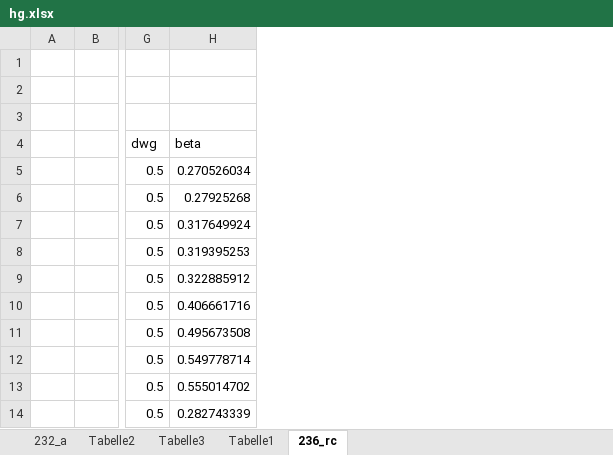
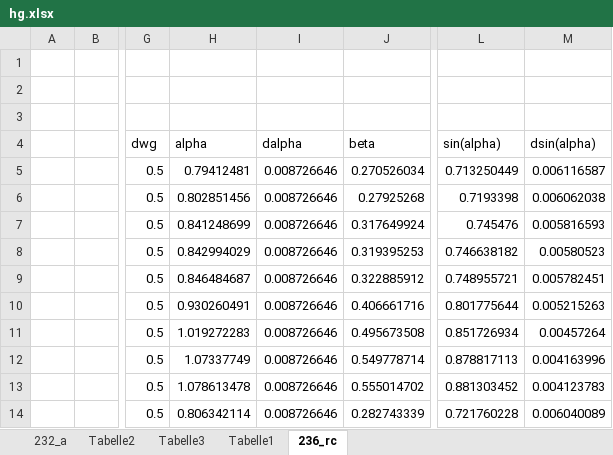
Before and after one commit to frhuebner/Praktikum4, an Excel workbook: 402/data/Balmer/hg.xlsx, sheet 236_rc, drawn as a sheet; only a part is shown, gaps mark what is left out; values as stored, in another font and other column widths than the file's, no borders; charts and pictures not drawn; the diff names each change by its address in the sheet, - before the commit and + after, or states it on an @@ line.

```diff
--- a/402/data/Balmer/hg.xlsx (sheet 236_rc)
+++ b/402/data/Balmer/hg.xlsx (sheet 236_rc)
+column H (alpha), rows 5-14: 0.79412481 | 0.802851456 | 0.841248699 | 0.842994029 | 0.846484687 | 0.930260491 | 1.019272283 | 1.07337749 | 1.078613478 | 0.806342114
+column I (dalpha), rows 5-14: all 0.008726646
+column L (sin(alpha)), rows 5-14: 0.713250449 | 0.7193398 | 0.745476 | 0.746638182 | 0.748955721 | 0.801775644 | 0.851726934 | 0.878817113 | 0.881303452 | 0.721760228
+column M (dsin(alpha)), rows 5-14: 0.006116587 | 0.006062038 | 0.005816593 | 0.00580523 | 0.005782451 | 0.005215263 | 0.00457264 | 0.004163996 | 0.004123783 | 0.006040089
```
Also changed, not shown: formulas that keep their value, charts or pictures, 402/data/Balmer/h.xlsx.
